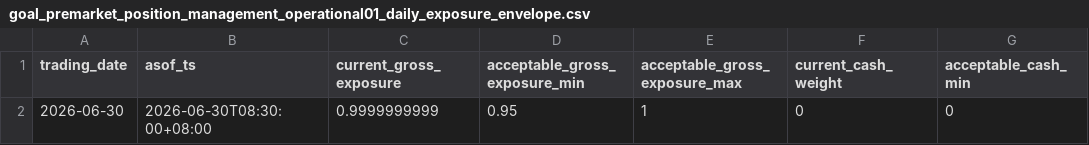
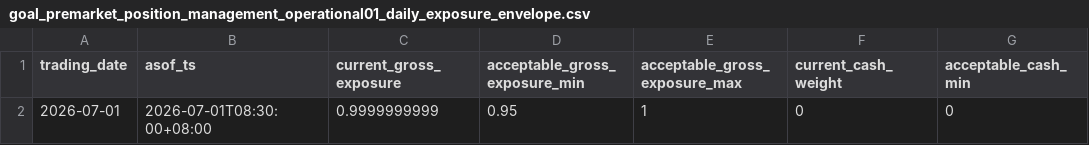
Before and after one commit to RyanLu0203/A_share_premarket_core, a CSV file: outputs/research/goal_premarket_position_management_operational01_daily_exposure_envelope.csv, drawn as a sheet; only a part is shown; the diff names each change by its address in the sheet, - before the commit and + after, or states it on an @@ line.

```diff
--- a/outputs/research/goal_premarket_position_management_operational01_daily_exposure_envelope.csv
+++ b/outputs/research/goal_premarket_position_management_operational01_daily_exposure_envelope.csv
-A2 (trading_date): 2026-06-30
+A2 (trading_date): 2026-07-01
-B2 (asof_ts): 2026-06-30T08:30:00+08:00
+B2 (asof_ts): 2026-07-01T08:30:00+08:00
```
Also changed, not shown: configs/project/trading_calendar.csv, outputs/research/premarket_position_management/2026-07-01/abstention_summary.csv, 31 other files.
